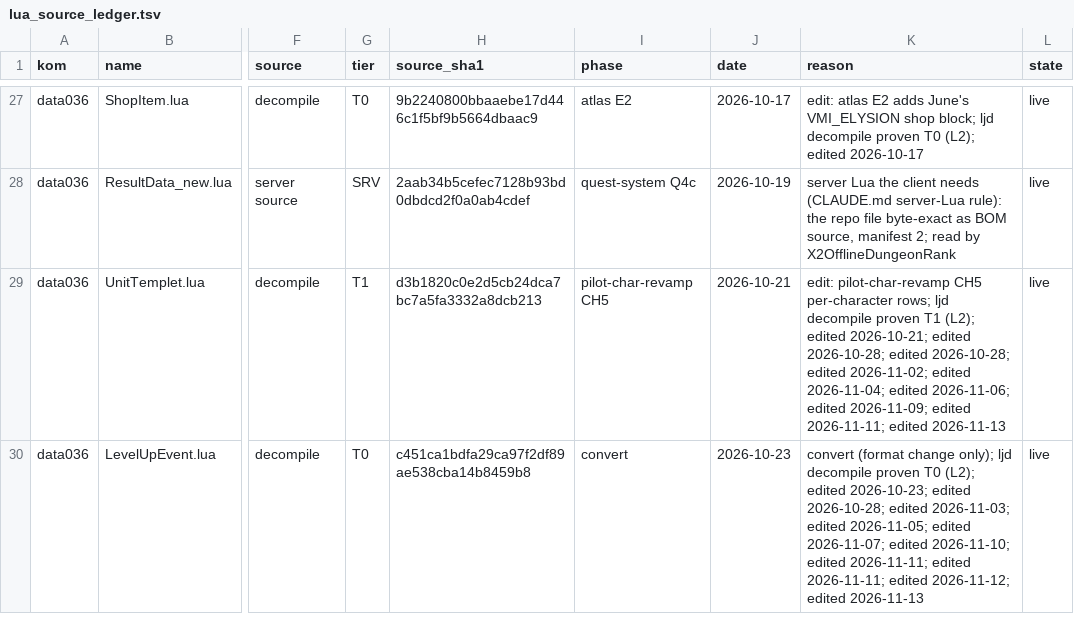
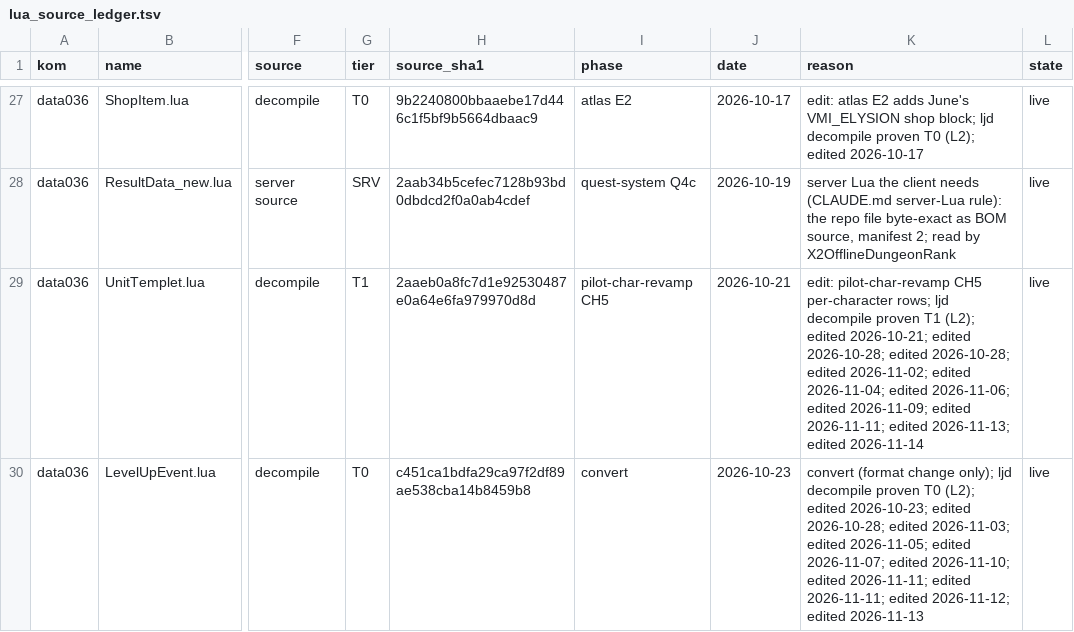
Before and after one commit to pftmclub/els0114_luciel, a TSV file: tools/data/lua_source_ledger.tsv, drawn as a sheet; only a part is shown, gaps mark what is left out; the diff names each change by its address in the sheet, - before the commit and + after, or states it on an @@ line.

```diff
--- a/tools/data/lua_source_ledger.tsv
+++ b/tools/data/lua_source_ledger.tsv
-H29 (source_sha1): d3b1820c0e2d5cb24dca7bc7a5fa3332a8dcb213
+H29 (source_sha1): 2aaeb0a8fc7d1e92530487e0a64e6fa979970d8d
-K29 (reason): …2026-11-11; edited 2026-11-13
+K29 (reason): …2026-11-11; edited 2026-11-13; edited 2026-11-14
```
Also changed, not shown: 8 other files.
